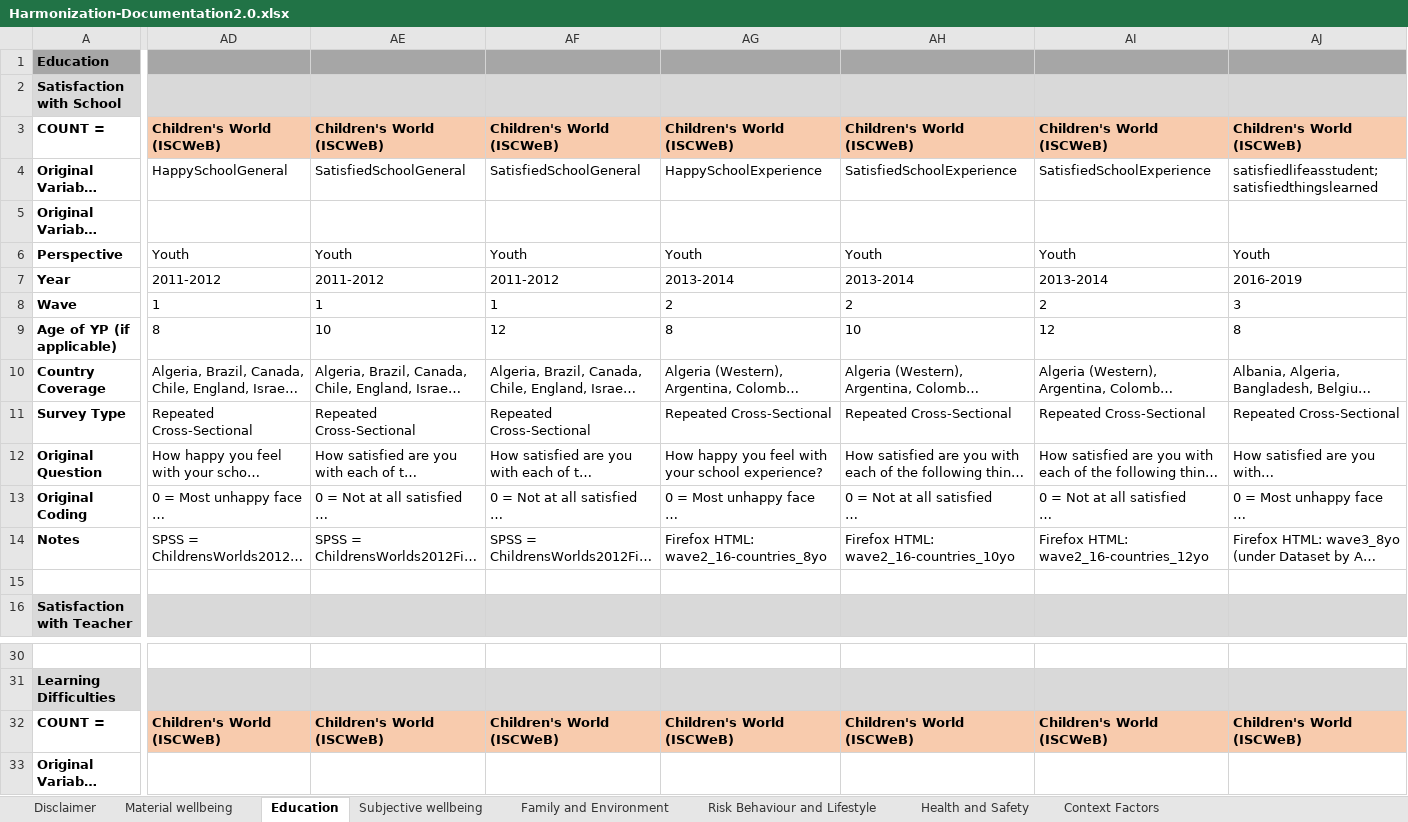
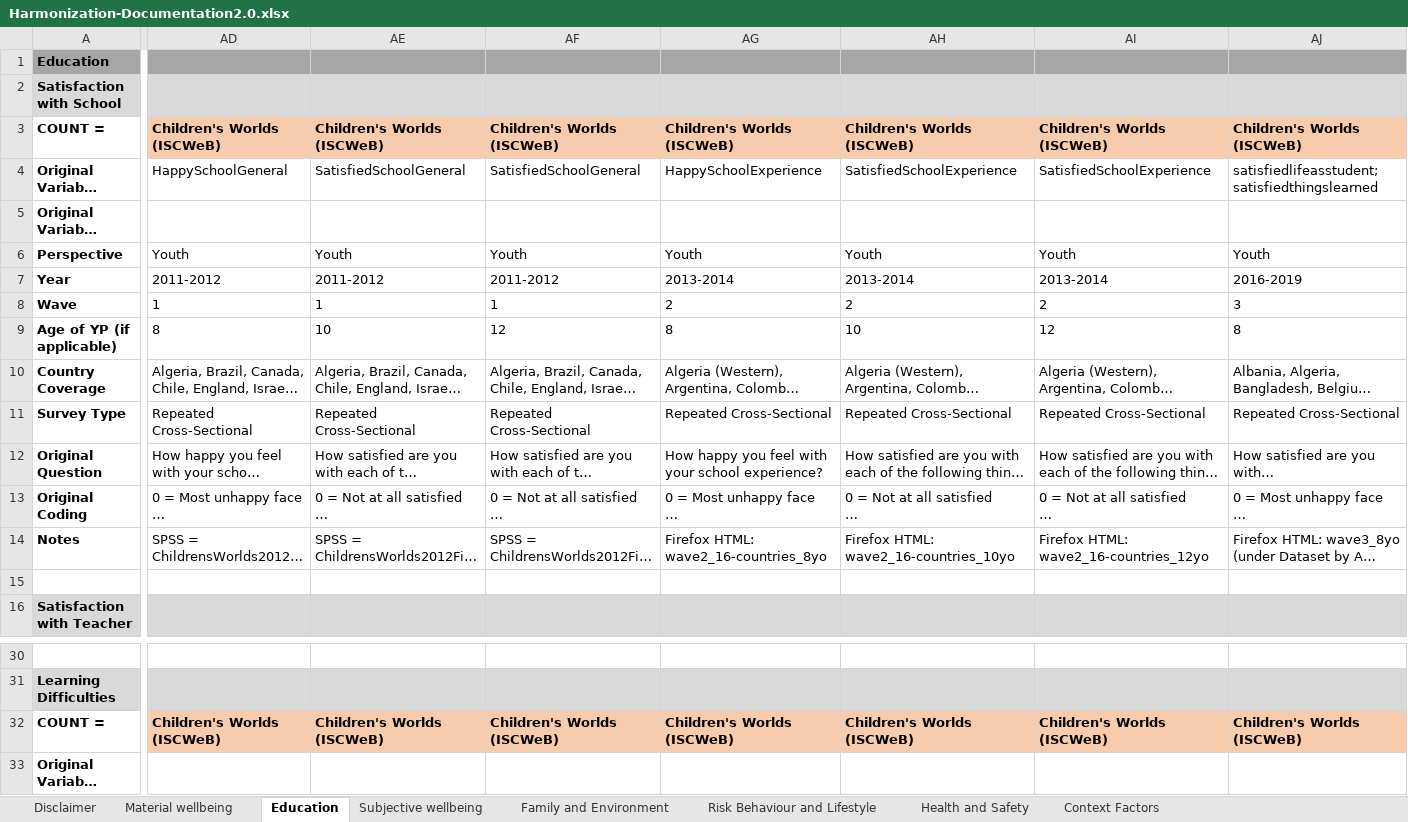
Before and after one commit to s-milligan/COORDINATE-database, an Excel workbook: Harmonization-Documentation2.0.xlsx, sheet Education, drawn as a sheet; only a part is shown, gaps mark what is left out; long unchanged cells end in …; values as stored, in another font and other column widths than the file's, no borders; conditional formats not drawn; the diff covers the shown part only; the diff names each change by its address in the sheet, - before the commit and + after, or states it on an @@ line.

```diff
--- a/Harmonization-Documentation2.0.xlsx (sheet Education)
+++ b/Harmonization-Documentation2.0.xlsx (sheet Education)
-AD3: Children's World (ISCWeB)
+AD3: Children's Worlds (ISCWeB)
-AE3: Children's World (ISCWeB)
+AE3: Children's Worlds (ISCWeB)
-AF3: Children's World (ISCWeB)
+AF3: Children's Worlds (ISCWeB)
-AG3: Children's World (ISCWeB)
+AG3: Children's Worlds (ISCWeB)
-AH3: Children's World (ISCWeB)
+AH3: Children's Worlds (ISCWeB)
-AI3: Children's World (ISCWeB)
+AI3: Children's Worlds (ISCWeB)
-AJ3: Children's World (ISCWeB)
+AJ3: Children's Worlds (ISCWeB)
-AD32: Children's World (ISCWeB)
+AD32: Children's Worlds (ISCWeB)
-AE32: Children's World (ISCWeB)
+AE32: Children's Worlds (ISCWeB)
-AF32: Children's World (ISCWeB)
+AF32: Children's Worlds (ISCWeB)
-AG32: Children's World (ISCWeB)
+AG32: Children's Worlds (ISCWeB)
-AH32: Children's World (ISCWeB)
+AH32: Children's Worlds (ISCWeB)
-AI32: Children's World (ISCWeB)
+AI32: Children's Worlds (ISCWeB)
-AJ32: Children's World (ISCWeB)
+AJ32: Children's Worlds (ISCWeB)
```
Also changed, not shown: 40 edited cells elsewhere in this sheet, sheet Material wellbeing, sheet Family and Environment, sheet Risk Behaviour and Lifestyle, sheet Health and Safety, sheet Subjective wellbeing, sheet Context Factors, docs/Harmonization-Documentation2.0.xlsx, 25 other files.
